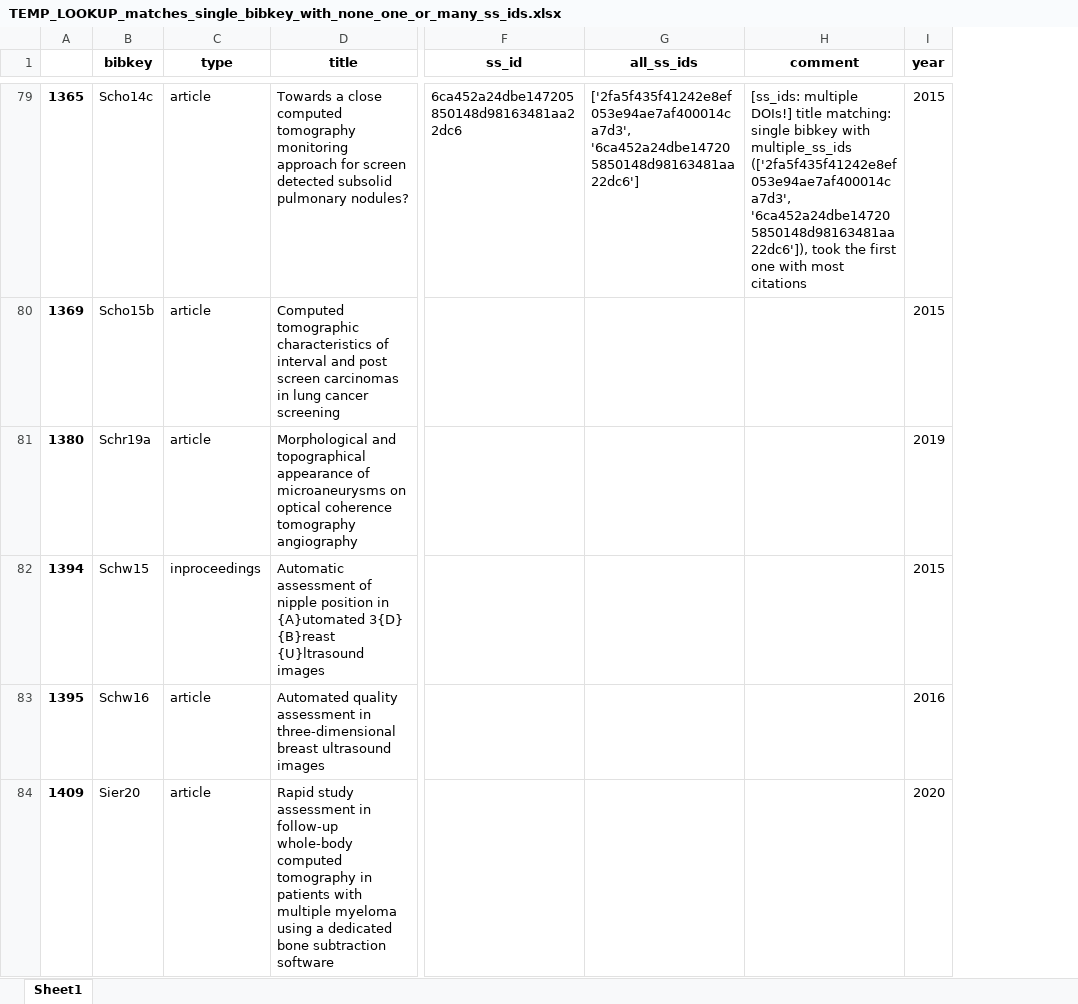
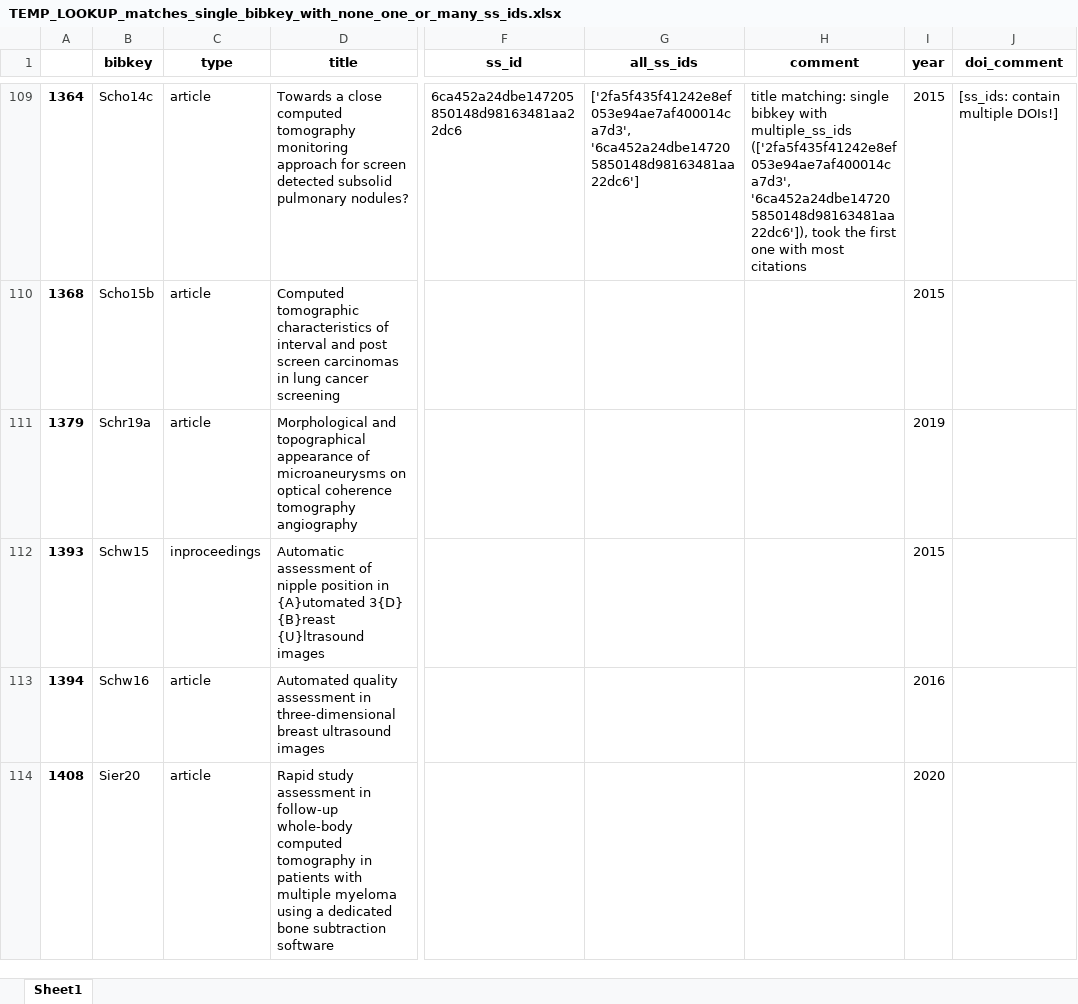
Before and after one commit to JoskevdZande/Literature, an Excel workbook: scripts/script_data/TEMP_LOOKUP_matches_single_bibkey_with_none_one_or_many_ss_ids.xlsx, sheet Sheet1, drawn as a sheet; only a part is shown, gaps mark what is left out; values as stored, in another font and other column widths than the file's, no borders; addresses are those after the commit; the diff covers the shown part only; the diff names each change by its address in the sheet, - before the commit and + after, or states it on an @@ line.

```diff
--- a/scripts/script_data/TEMP_LOOKUP_matches_single_bibkey_with_none_one_or_many_ss_ids.xlsx (sheet Sheet1)
+++ b/scripts/script_data/TEMP_LOOKUP_matches_single_bibkey_with_none_one_or_many_ss_ids.xlsx (sheet Sheet1)
+column J (doi_comment), row 109: [ss_ids: contain multiple DOIs!]
-A109: 1365
+A109: 1364
-H109 (comment): [ss_ids: multiple DOIs!] title matching:…
+H109 (comment): title matching:…
-A110: 1369
+A110: 1368
-A111: 1380
+A111: 1379
-A112: 1394
+A112: 1393
-A113: 1395
+A113: 1394
-A114: 1409
+A114: 1408
```
Also changed, not shown: 61 added rows, 16 removed rows and 93 edited cells elsewhere in this sheet, 13 other files.
